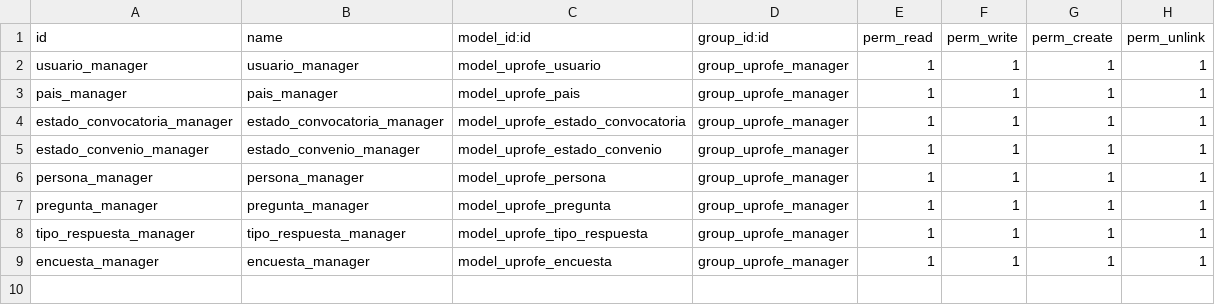
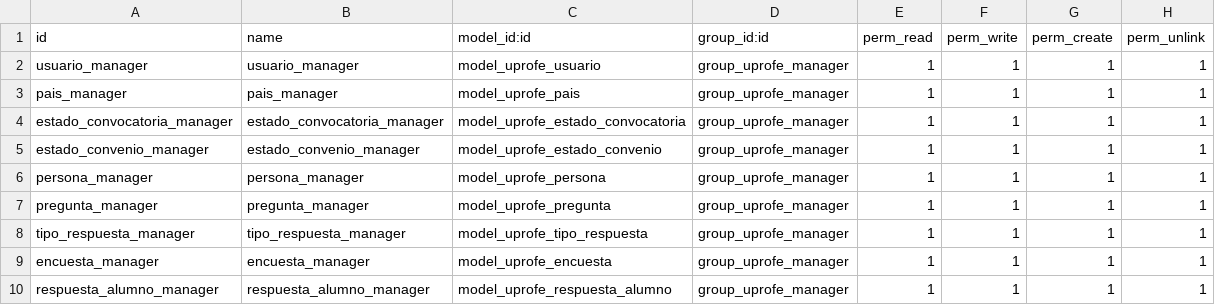
Before and after one commit to rdiabre/UPROFE-Grupo-7-TSI, a CSV file: uprofe/security/ir.model.access.csv, drawn as a sheet; the diff names each change by its address in the sheet, - before the commit and + after, or states it on an @@ line.

Commit message:
[respuesta_alumno] añadido modelo con validación
Añadido modelo con validación de la respuesta

```diff
--- a/uprofe/security/ir.model.access.csv
+++ b/uprofe/security/ir.model.access.csv
+row 10: respuesta_alumno_manager | respuesta_alumno_manager | model_uprofe_respuesta_alumno | group_uprofe_manager | 1 | 1 | 1 | 1
```
Also changed, not shown: 2 other files.
